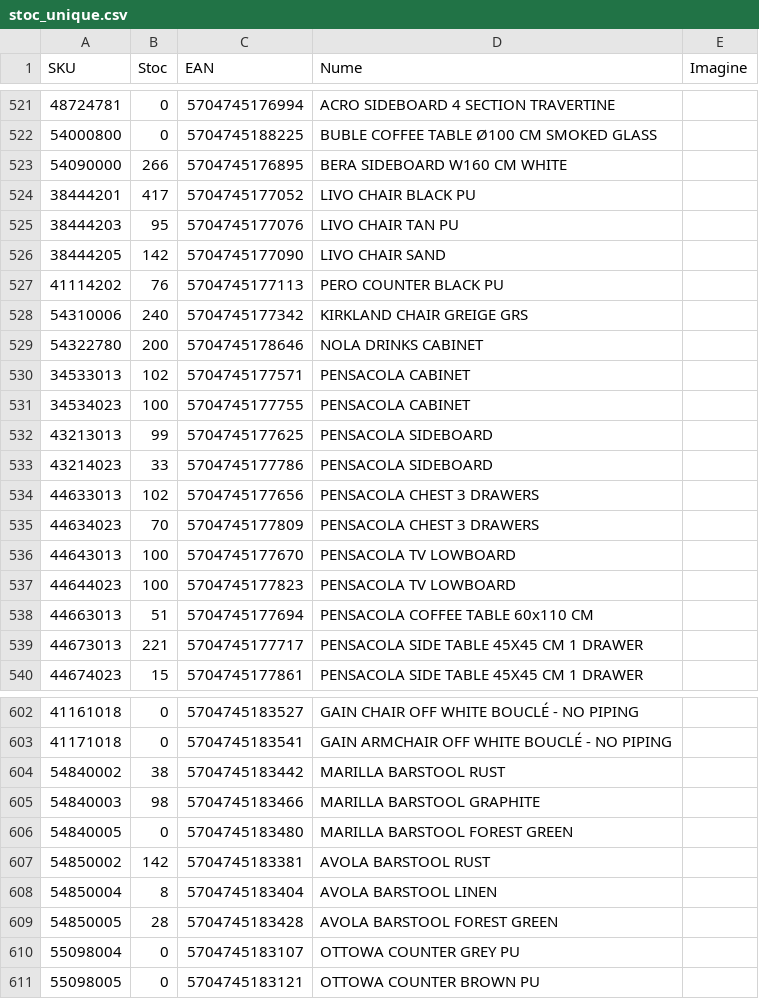
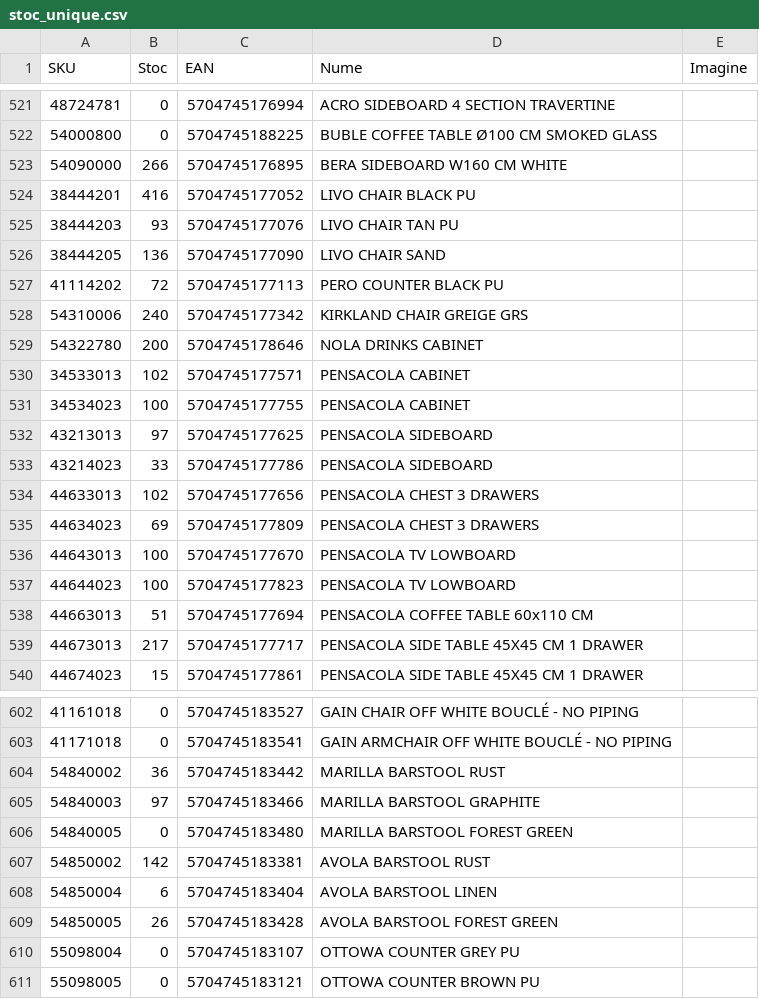
Before and after one commit to pltalisro/TALIS-stock-sync, a CSV file: stoc_unique.csv, drawn as a sheet; only a part is shown, gaps mark what is left out; the diff covers the shown part only.

```diff
--- a/stoc_unique.csv
+++ b/stoc_unique.csv
@@ -523,6 +523,6 @@
 54090000;266;5704745176895;BERA SIDEBOARD W160 CM WHITE;
-38444201;417;5704745177052;LIVO CHAIR BLACK PU;
-38444203;95;5704745177076;LIVO CHAIR TAN PU;
-38444205;142;5704745177090;LIVO CHAIR SAND;
-41114202;76;5704745177113;PERO COUNTER BLACK PU;
+38444201;416;5704745177052;LIVO CHAIR BLACK PU;
+38444203;93;5704745177076;LIVO CHAIR TAN PU;
+38444205;136;5704745177090;LIVO CHAIR SAND;
+41114202;72;5704745177113;PERO COUNTER BLACK PU;
 54310006;240;5704745177342;KIRKLAND CHAIR GREIGE GRS;
@@ -531,6 +531,6 @@
 34534023;100;5704745177755;PENSACOLA CABINET;
-43213013;99;5704745177625;PENSACOLA SIDEBOARD ;
+43213013;97;5704745177625;PENSACOLA SIDEBOARD ;
 43214023;33;5704745177786;PENSACOLA SIDEBOARD ;
 44633013;102;5704745177656;PENSACOLA CHEST 3 DRAWERS ;
-44634023;70;5704745177809;PENSACOLA CHEST 3 DRAWERS ;
+44634023;69;5704745177809;PENSACOLA CHEST 3 DRAWERS ;
 44643013;100;5704745177670;PENSACOLA TV LOWBOARD ;
@@ -538,3 +538,3 @@
 44663013;51;5704745177694;PENSACOLA COFFEE TABLE 60x110 CM;
-44673013;221;5704745177717;PENSACOLA SIDE TABLE 45X45 CM 1 DRAWER;
+44673013;217;5704745177717;PENSACOLA SIDE TABLE 45X45 CM 1 DRAWER;
 44674023;15;5704745177861;PENSACOLA SIDE TABLE 45X45 CM 1 DRAWER;
@@ -603,8 +603,8 @@
 41171018;0;5704745183541;GAIN ARMCHAIR OFF WHITE BOUCLÉ - NO PIPING;
-54840002;38;5704745183442;MARILLA BARSTOOL RUST;
-54840003;98;5704745183466;MARILLA BARSTOOL GRAPHITE;
+54840002;36;5704745183442;MARILLA BARSTOOL RUST;
+54840003;97;5704745183466;MARILLA BARSTOOL GRAPHITE;
 54840005;0;5704745183480;MARILLA BARSTOOL FOREST GREEN;
 54850002;142;5704745183381;AVOLA BARSTOOL RUST;
-54850004;8;5704745183404;AVOLA BARSTOOL LINEN;
-54850005;28;5704745183428;AVOLA BARSTOOL FOREST GREEN;
+54850004;6;5704745183404;AVOLA BARSTOOL LINEN;
+54850005;26;5704745183428;AVOLA BARSTOOL FOREST GREEN;
 55098004;0;5704745183107;OTTOWA COUNTER GREY PU;
```
Also changed, not shown: 1 removed row, 1 moved row and 85 edited cells elsewhere in this file.
